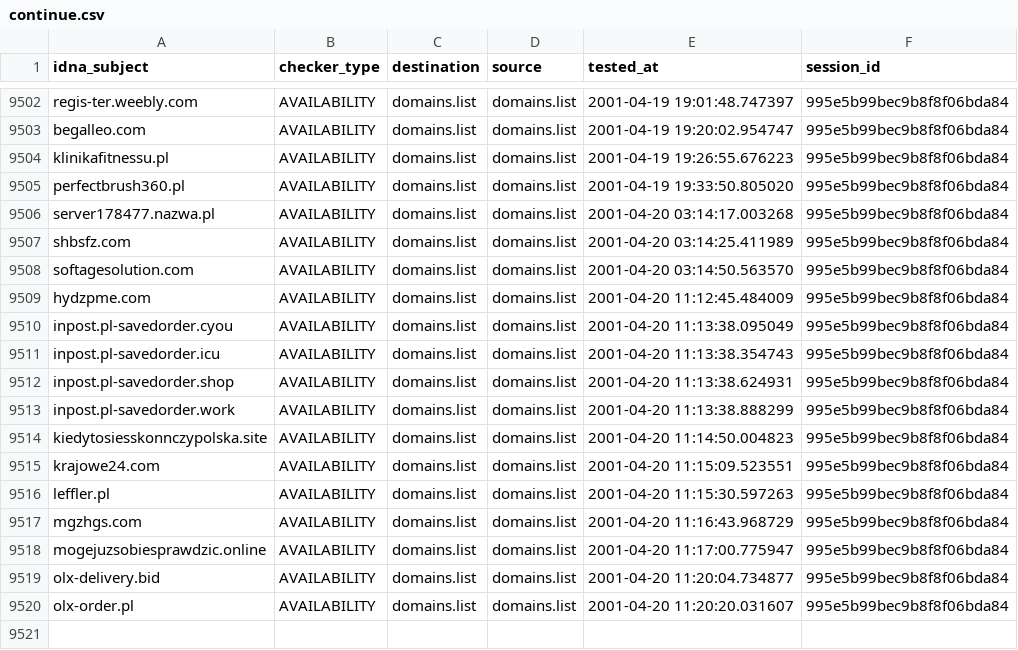
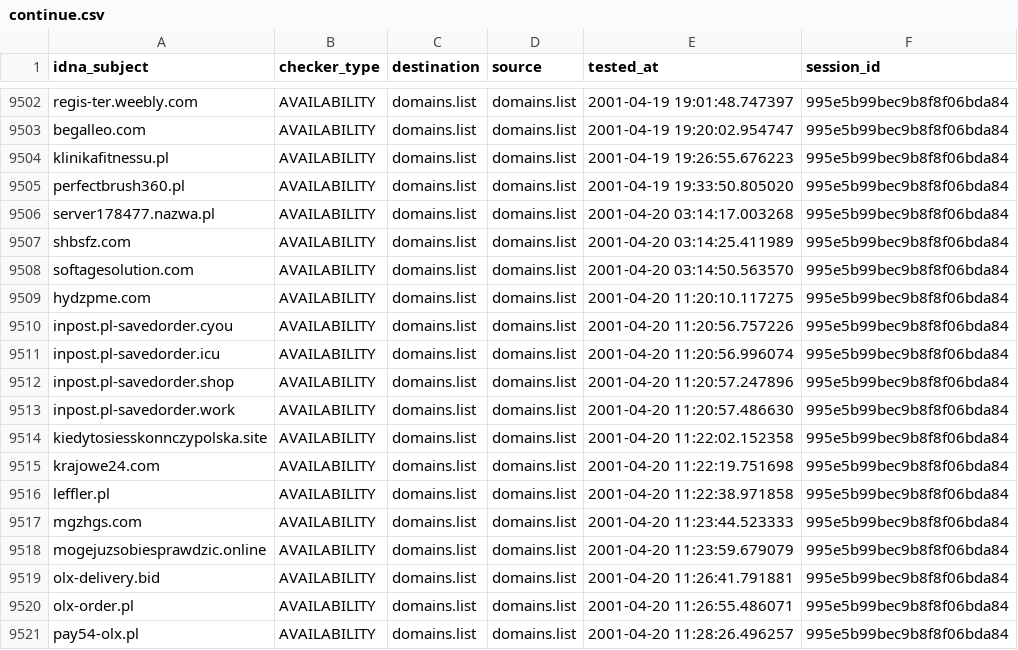
Before and after one commit to Ultimate-Hosts-Blacklist/KADhosts_azet12, a CSV file: output/domains.list/continue.csv, drawn as a sheet; only a part is shown, gaps mark what is left out.

```diff
--- a/output/domains.list/continue.csv
+++ b/output/domains.list/continue.csv
@@ -9508,13 +9508,14 @@ shbsfz.com,AVAILABILITY,domains.list,domains.list,2001-04-20 03:14:25.411989,995
 softagesolution.com,AVAILABILITY,domains.list,domains.list,2001-04-20 03:14:50.563570,995e5b99bec9b8f8f06bda84
-hydzpme.com,AVAILABILITY,domains.list,domains.list,2001-04-20 11:12:45.484009,995e5b99bec9b8f8f06bda84
-inpost.pl-savedorder.cyou,AVAILABILITY,domains.list,domains.list,2001-04-20 11:13:38.095049,995e5b99bec9b8f8f06bda84
-inpost.pl-savedorder.icu,AVAILABILITY,domains.list,domains.list,2001-04-20 11:13:38.354743,995e5b99bec9b8f8f06bda84
-inpost.pl-savedorder.shop,AVAILABILITY,domains.list,domains.list,2001-04-20 11:13:38.624931,995e5b99bec9b8f8f06bda84
-inpost.pl-savedorder.work,AVAILABILITY,domains.list,domains.list,2001-04-20 11:13:38.888299,995e5b99bec9b8f8f06bda84
-kiedytosiesskonnczypolska.site,AVAILABILITY,domains.list,domains.list,2001-04-20 11:14:50.004823,995e5b99bec9b8f8f06bda84
-krajowe24.com,AVAILABILITY,domains.list,domains.list,2001-04-20 11:15:09.523551,995e5b99bec9b8f8f06bda84
-leffler.pl,AVAILABILITY,domains.list,domains.list,2001-04-20 11:15:30.597263,995e5b99bec9b8f8f06bda84
-mgzhgs.com,AVAILABILITY,domains.list,domains.list,2001-04-20 11:16:43.968729,995e5b99bec9b8f8f06bda84
-mogejuzsobiesprawdzic.online,AVAILABILITY,domains.list,domains.list,2001-04-20 11:17:00.775947,995e5b99bec9b8f8f06bda84
-olx-delivery.bid,AVAILABILITY,domains.list,domains.list,2001-04-20 11:20:04.734877,995e5b99bec9b8f8f06bda84
-olx-order.pl,AVAILABILITY,domains.list,domains.list,2001-04-20 11:20:20.031607,995e5b99bec9b8f8f06bda84
+hydzpme.com,AVAILABILITY,domains.list,domains.list,2001-04-20 11:20:10.117275,995e5b99bec9b8f8f06bda84
+inpost.pl-savedorder.cyou,AVAILABILITY,domains.list,domains.list,2001-04-20 11:20:56.757226,995e5b99bec9b8f8f06bda84
+inpost.pl-savedorder.icu,AVAILABILITY,domains.list,domains.list,2001-04-20 11:20:56.996074,995e5b99bec9b8f8f06bda84
+inpost.pl-savedorder.shop,AVAILABILITY,domains.list,domains.list,2001-04-20 11:20:57.247896,995e5b99bec9b8f8f06bda84
+inpost.pl-savedorder.work,AVAILABILITY,domains.list,domains.list,2001-04-20 11:20:57.486630,995e5b99bec9b8f8f06bda84
+kiedytosiesskonnczypolska.site,AVAILABILITY,domains.list,domains.list,2001-04-20 11:22:02.152358,995e5b99bec9b8f8f06bda84
+krajowe24.com,AVAILABILITY,domains.list,domains.list,2001-04-20 11:22:19.751698,995e5b99bec9b8f8f06bda84
+leffler.pl,AVAILABILITY,domains.list,domains.list,2001-04-20 11:22:38.971858,995e5b99bec9b8f8f06bda84
+mgzhgs.com,AVAILABILITY,domains.list,domains.list,2001-04-20 11:23:44.523333,995e5b99bec9b8f8f06bda84
+mogejuzsobiesprawdzic.online,AVAILABILITY,domains.list,domains.list,2001-04-20 11:23:59.679079,995e5b99bec9b8f8f06bda84
+olx-delivery.bid,AVAILABILITY,domains.list,domains.list,2001-04-20 11:26:41.791881,995e5b99bec9b8f8f06bda84
+olx-order.pl,AVAILABILITY,domains.list,domains.list,2001-04-20 11:26:55.486071,995e5b99bec9b8f8f06bda84
+pay54-olx.pl,AVAILABILITY,domains.list,domains.list,2001-04-20 11:28:26.496257,995e5b99bec9b8f8f06bda84
```
Also changed, not shown: 3 other files.
